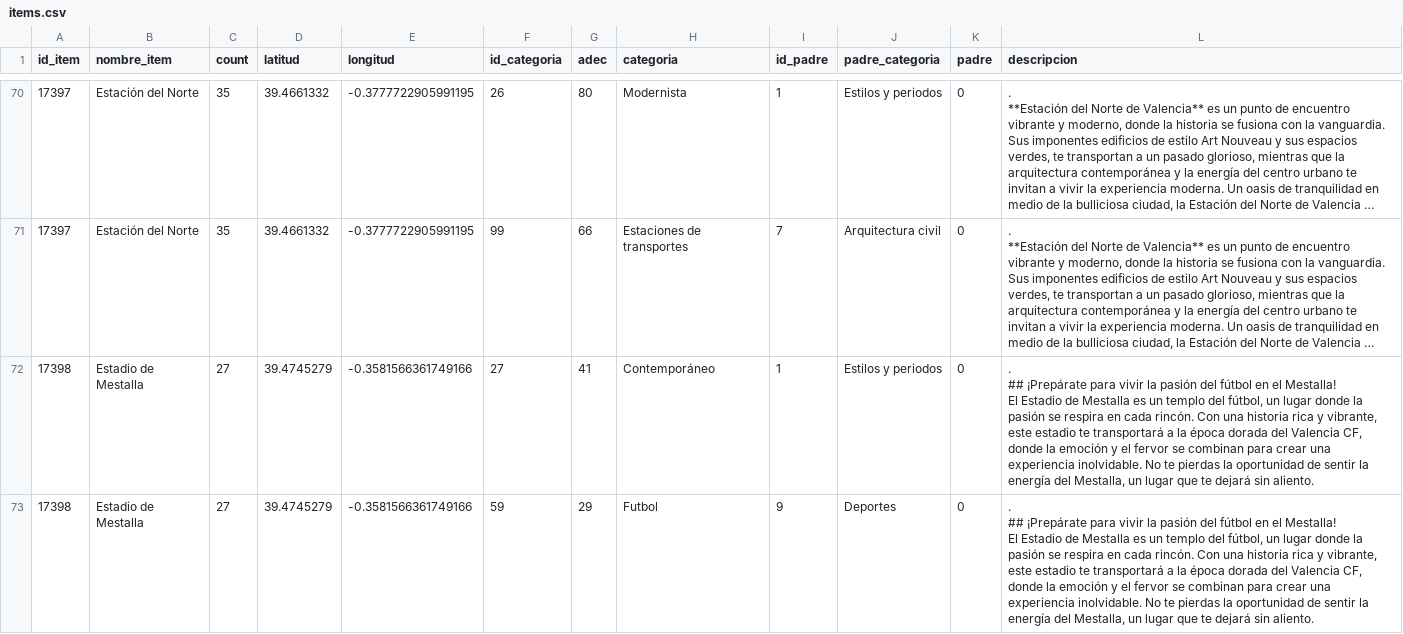
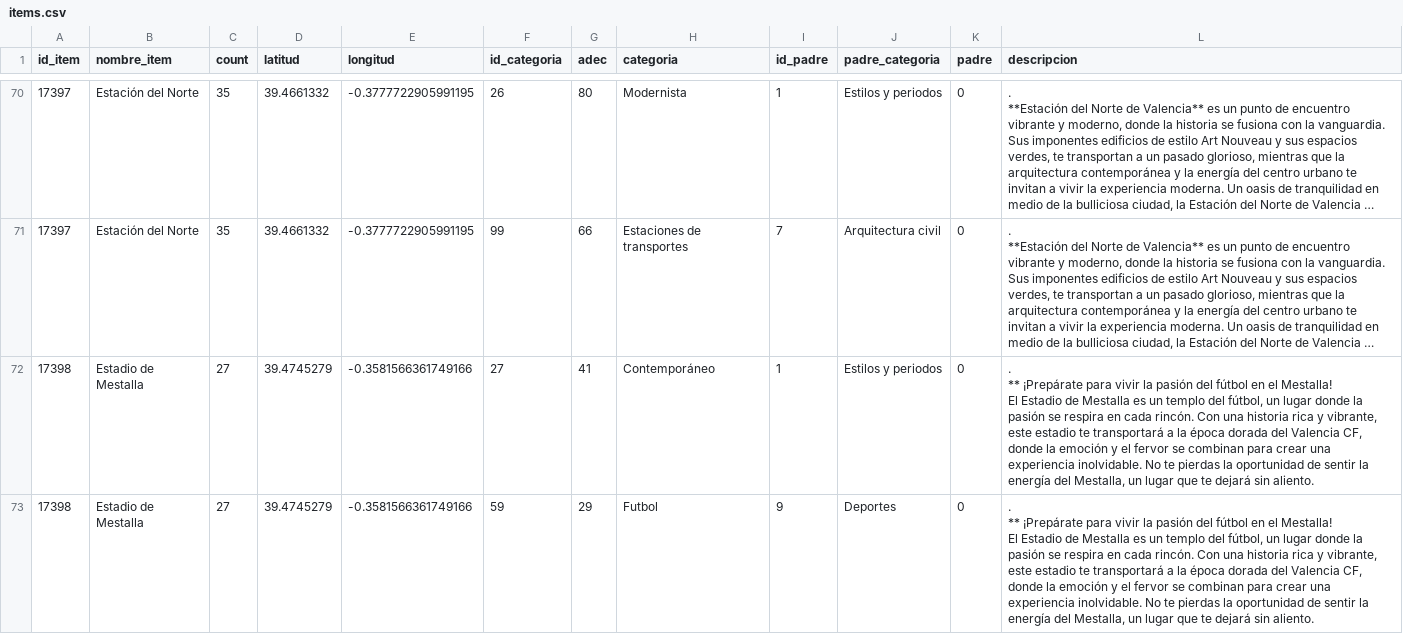
Before and after one commit to adrianachustvendrell/recommendation-systems, a CSV file: data/items.csv, drawn as a sheet; only a part is shown, gaps mark what is left out; long unchanged cells end in …; ↵ is a line break in a cell; the diff covers the shown part only; the diff names each change by its address in the sheet, - before the commit and + after, or states it on an @@ line.

Commit message:
commit

```diff
--- a/data/items.csv
+++ b/data/items.csv
-L72:L73 (descripcion): . ↵ ## ¡Prepárate para…
+L72:L73 (descripcion): . ↵ ** ¡Prepárate para…
```
Also changed, not shown: 40 edited cells elsewhere in this file.
